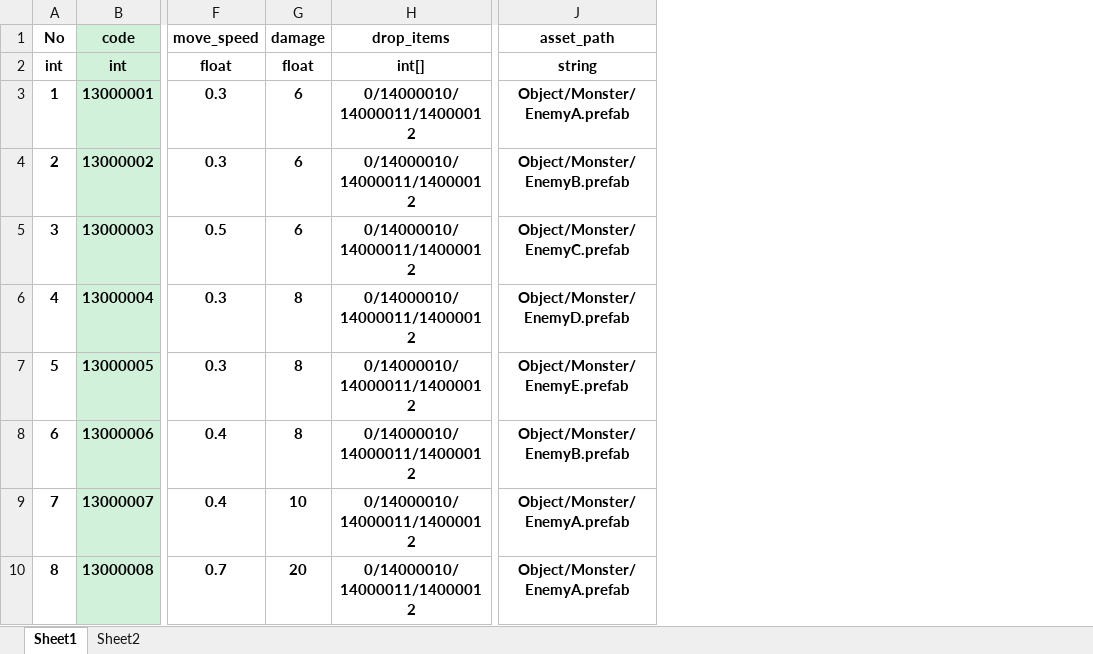
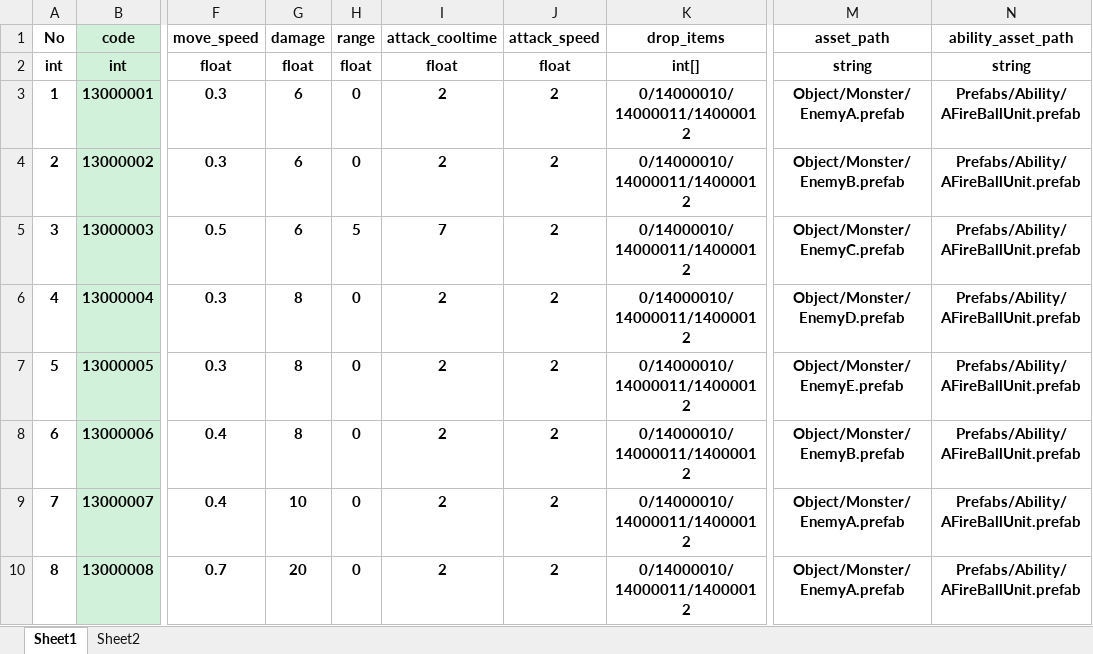
Before and after one commit to hoon-geekdev/EEAClient, an Excel workbook: Excel/13_object.xlsx, sheet Sheet1, drawn as a sheet; only a part is shown, gaps mark what is left out; values as stored, in another font and other column widths than the file's, no borders; the diff names each change by its address in the sheet, - before the commit and + after, or states it on an @@ line.

```diff
--- a/Excel/13_object.xlsx (sheet Sheet1)
+++ b/Excel/13_object.xlsx (sheet Sheet1)
+column H (range), rows 2-10: float | 0 | 0 | 5 | 0 | 0 | 0 | 0 | 0
+column I (attack_cooltime), rows 2-10: float | 2 | 2 | 7 | 2 | 2 | 2 | 2 | 2
+column J (attack_speed), rows 2-10: float | 2 | 2 | 2 | 2 | 2 | 2 | 2 | 2
+column N (ability_asset_path), rows 2-10: string | Prefabs/Ability/AFireBallUnit.prefab | Prefabs/Ability/AFireBallUnit.prefab | Prefabs/Ability/AFireBallUnit.prefab | Prefabs/Ability/AFireBallUnit.prefab | Prefabs/Ability/AFireBallUnit.prefab | Prefabs/Ability/AFireBallUnit.prefab | Prefabs/Ability/AFireBallUnit.prefab | Prefabs/Ability/AFireBallUnit.prefab
```
Also changed, not shown: 18 other files.
